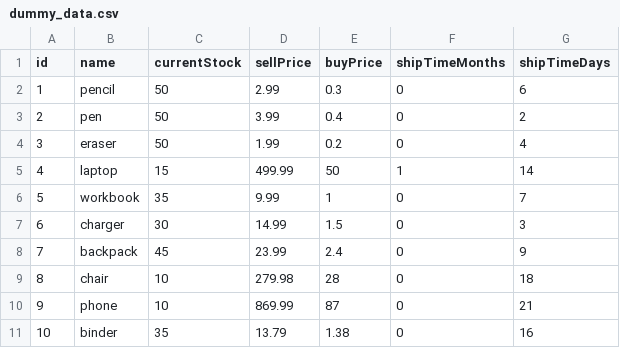
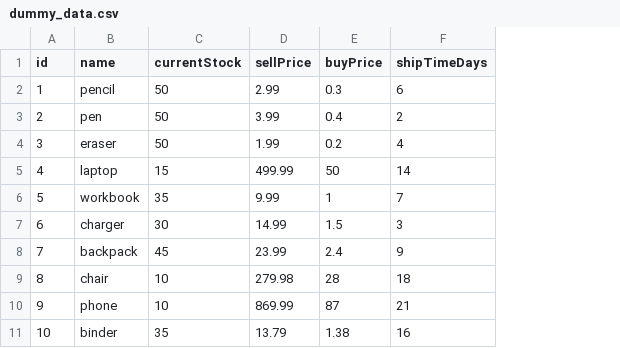
Before and after one commit to kenwoon/COSC-310-Individual-Project, a CSV file: dummy_data.csv, drawn as a sheet; the diff names each change by its address in the sheet, - before the commit and + after, or states it on an @@ line.

```diff
--- a/dummy_data.csv
+++ b/dummy_data.csv
-column F (shipTimeMonths), rows 2-11: 0 | 0 | 0 | 1 | 0 | 0 | 0 | 0 | 0 | 0
```
Also changed, not shown: Test.csv, 7 other files.
